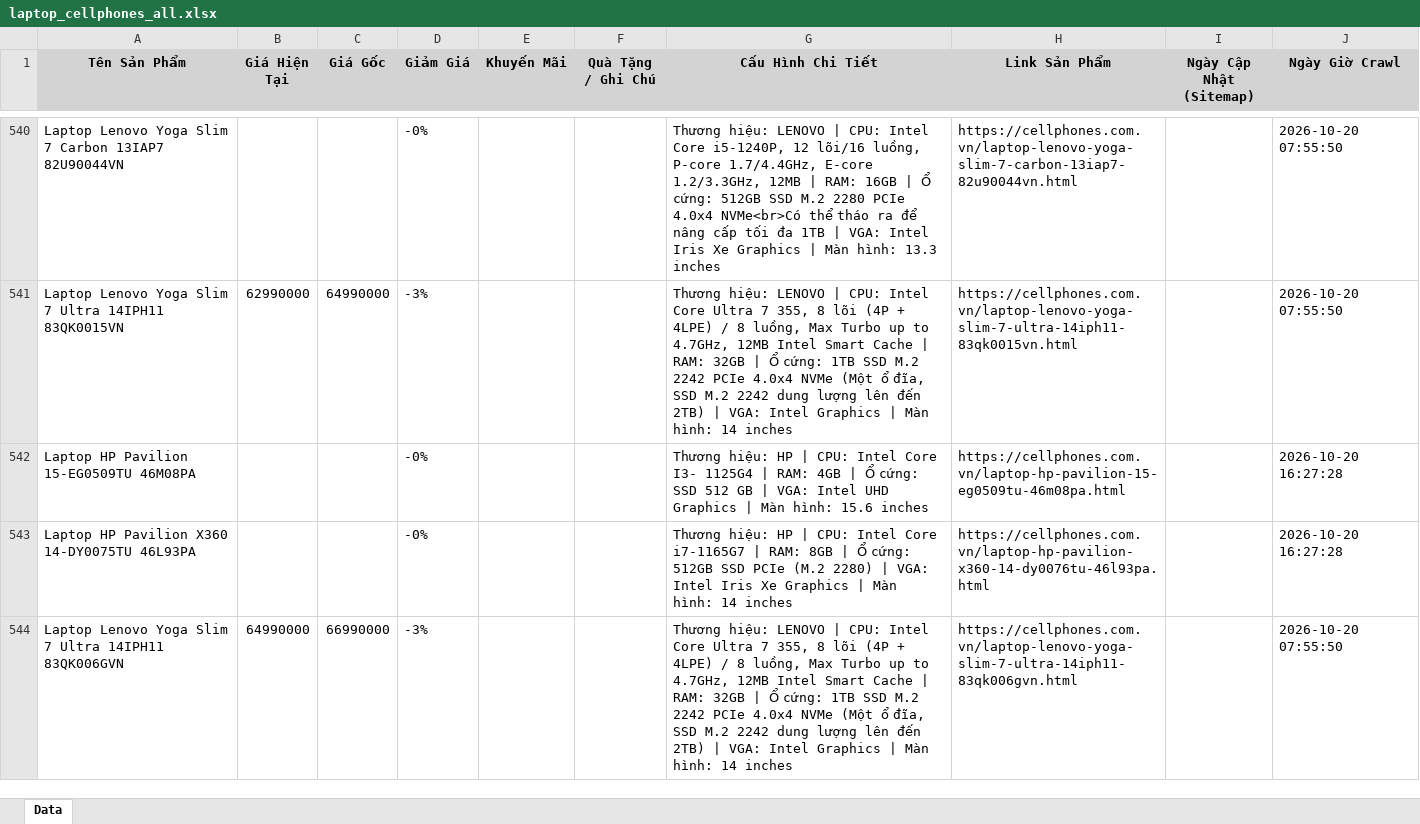
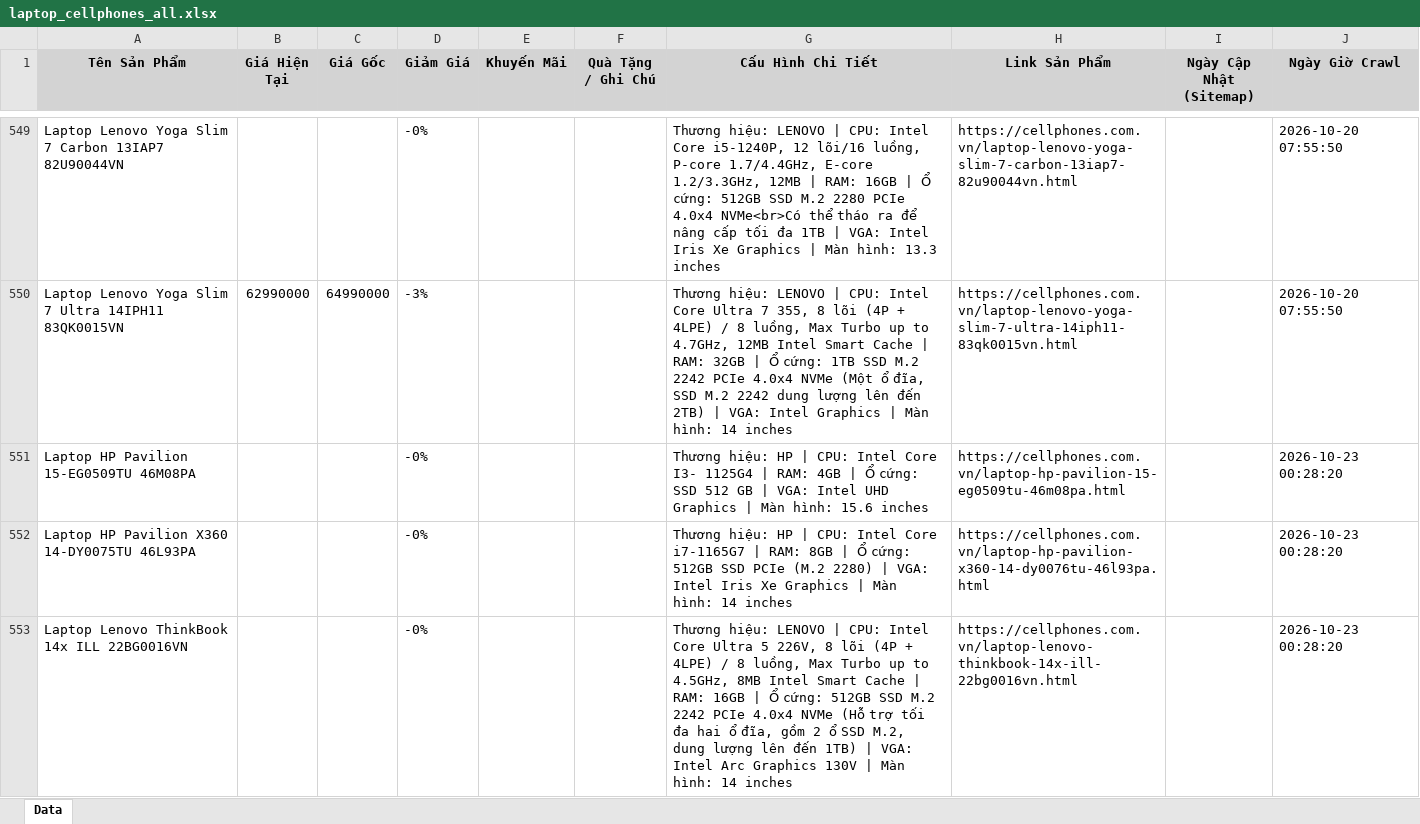
Before and after one commit to QuangTran-deptrai/crawl_laptop, an Excel workbook: laptop_cellphones_all.xlsx, sheet Data, drawn as a sheet; only a part is shown, gaps mark what is left out; the shorter side is filled out with more unchanged rows; values as stored, in another font and other column widths than the file's, no borders; addresses are those after the commit; the diff covers the shown part only; the diff names each change by its address in the sheet, - before the commit and + after, or states it on an @@ line.

```diff
--- a/laptop_cellphones_all.xlsx (sheet Data)
+++ b/laptop_cellphones_all.xlsx (sheet Data)
-J551:J552 (Ngày Giờ Crawl): 2026-10-20 16:27:28
+J551:J552 (Ngày Giờ Crawl): 2026-10-23 00:28:20
+row 553: Laptop Lenovo ThinkBook 14x ILL 22BG0016VN |  |  | -0% |  |  | Thương hiệu: LENOVO | CPU: Intel Core Ultra 5 226V, 8 lõi (4P + 4LPE) / 8 luồng, Max Turbo up to 4.5GHz, 8MB Intel Smart Cache | RAM: 16GB | Ổ cứng: 512GB SSD M.2 2242 PCIe 4.0x4 NVMe (Hỗ trợ tối đa hai ổ đĩa, gồm 2 ổ SSD M.2, dung lượng lên đến 1TB) | VGA: Intel Arc Graphics 130V | Màn hình: 14 inches | https://cellphones.com.vn/laptop-lenovo-thinkbook-14x-ill-22bg0016vn.html |  | 2026-10-23 00:28:20
```
Also changed, not shown: 14 added rows and 11 edited cells elsewhere in this sheet, laptop_fptshop_all.xlsx, laptop_gearvn_all.xlsx, 4 other files.
